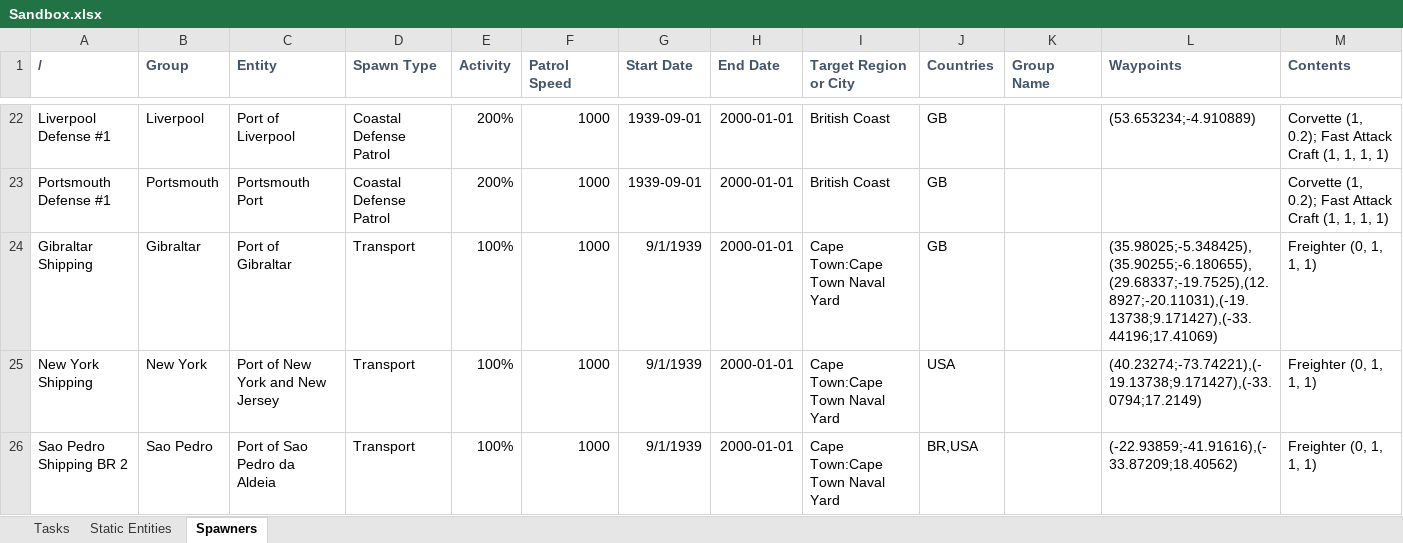
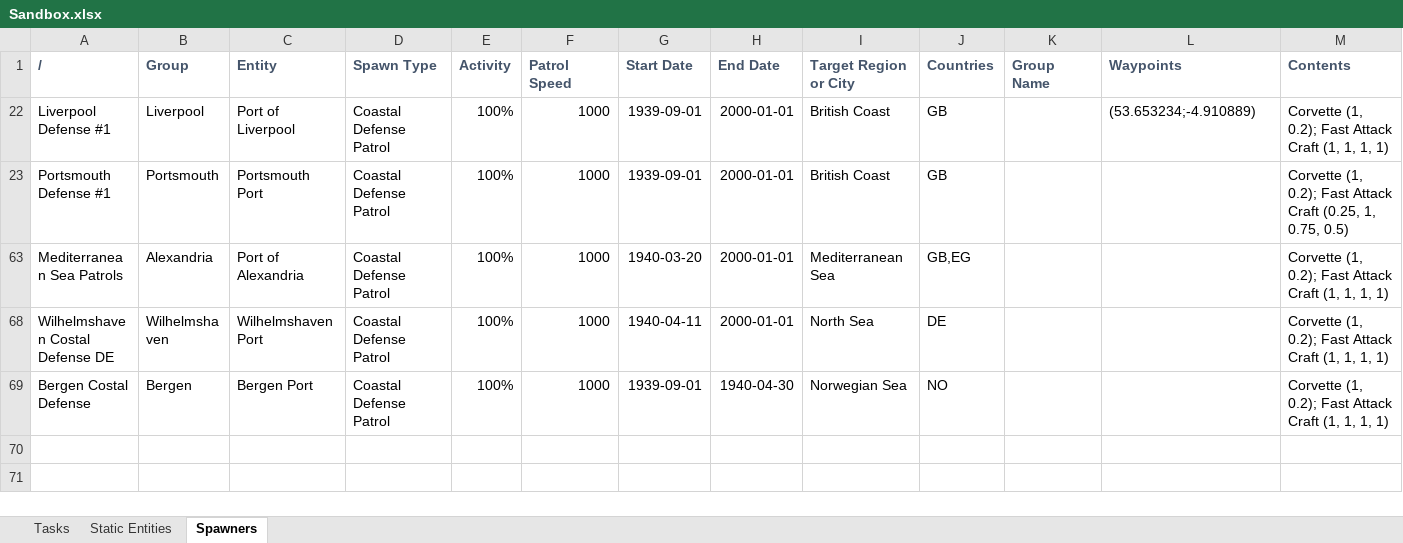
Before and after one commit to link4531/Uboat-wip-expanded-convoys-and-shipping-lanes, an Excel workbook: Data Sheets/Sandbox.xlsx, sheet Spawners, drawn as a sheet; only a part is shown, gaps mark what is left out; the shorter side is filled out with more unchanged rows; values as stored, in another font and other column widths than the file's, no borders; conditional formats not drawn; the diff covers the shown part only; the diff names each change by its address in the sheet, - before the commit and + after, or states it on an @@ line.

```diff
--- a/Data Sheets/Sandbox.xlsx (sheet Spawners)
+++ b/Data Sheets/Sandbox.xlsx (sheet Spawners)
-E22:E23 (Activity): 200%
+E22:E23 (Activity): 100%
-M23 (Contents): …Attack Craft (1, 1, 1, 1)
+M23 (Contents): …Attack Craft (0.25, 1, 0.75, 0.5)
@@ row 24 hidden: Gibraltar Shipping | Gibraltar | Port of Gibraltar | Transport | 100% | 1000 | 9/1/1939 | 2000-01-01 | Cape Town:Cape Town Naval Yard | GB |  | (35.98025;-5.348425),(35.90255;-6.180655),(29.68337;-19.7525),(12.8927;-20.11031),(-19.13738;9.171427),(-33.44196;17.41069) | Freighter (0, 1, 1, 1) @@
@@ row 25 hidden: New York Shipping | New York | Port of New York and New Jersey | Transport | 100% | 1000 | 9/1/1939 | 2000-01-01 | Cape Town:Cape Town Naval Yard | USA |  | (40.23274;-73.74221),(-19.13738;9.171427),(-33.0794;17.2149) | Freighter (0, 1, 1, 1) @@
@@ row 26 hidden: Sao Pedro Shipping BR 2 | Sao Pedro | Port of Sao Pedro da Aldeia | Transport | 100% | 1000 | 9/1/1939 | 2000-01-01 | Cape Town:Cape Town Naval Yard | BR,USA |  | (-22.93859;-41.91616),(-33.87209;18.40562) | Freighter (0, 1, 1, 1) @@
```
Also changed, not shown: 80 hidden or unhidden rows elsewhere in this sheet, 1 other file.
